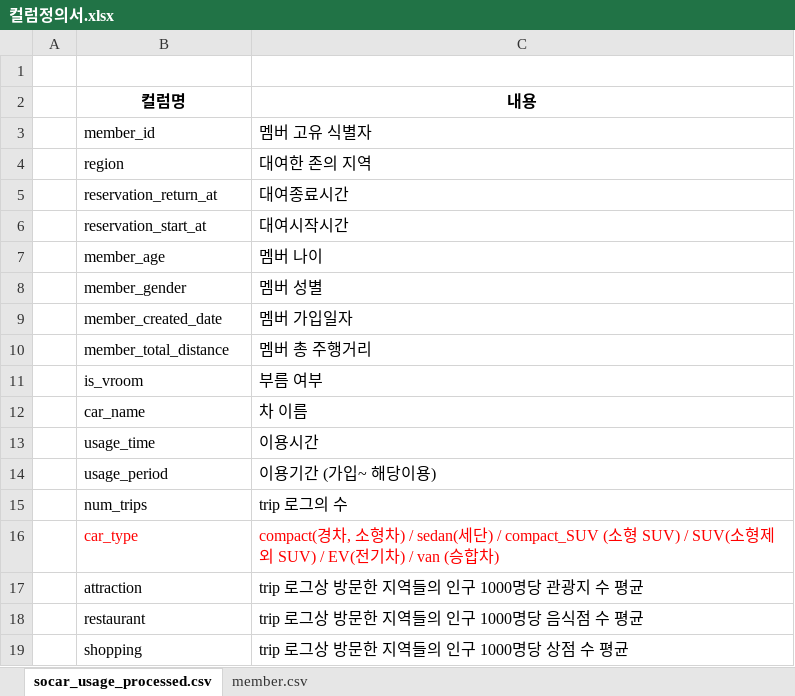
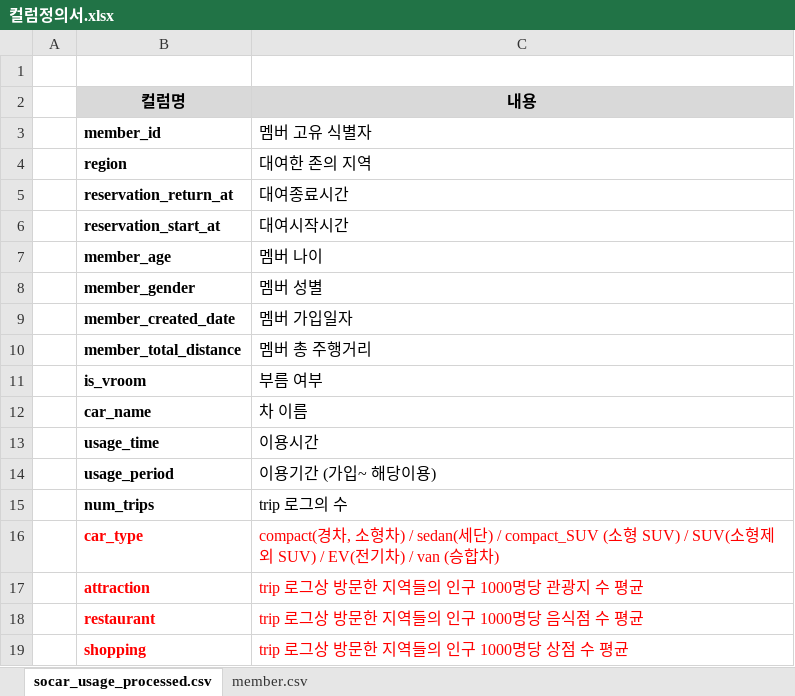
Before and after one commit to easttuna/Sodascar_User-clustering-and-classification-model-based-on-usage-history, an Excel workbook: 컬럼정의서.xlsx, sheet socar_usage_processed.csv, drawn as a sheet; values as stored, in another font and other column widths than the file's, no borders; the diff names each change by its address in the sheet, - before the commit and + after, or states it on an @@ line.

```diff
--- a/컬럼정의서.xlsx (sheet socar_usage_processed.csv)
+++ b/컬럼정의서.xlsx (sheet socar_usage_processed.csv)
-B2:C2 fill: none
+B2:C2 fill: #D9D9D9
-B3:B19 bold: off
+B3:B19 bold: on
-B17:C19 text colour: black
+B17:C19 text colour: #FF0000
```
Also changed, not shown: sheet member.csv, 3 other files.
